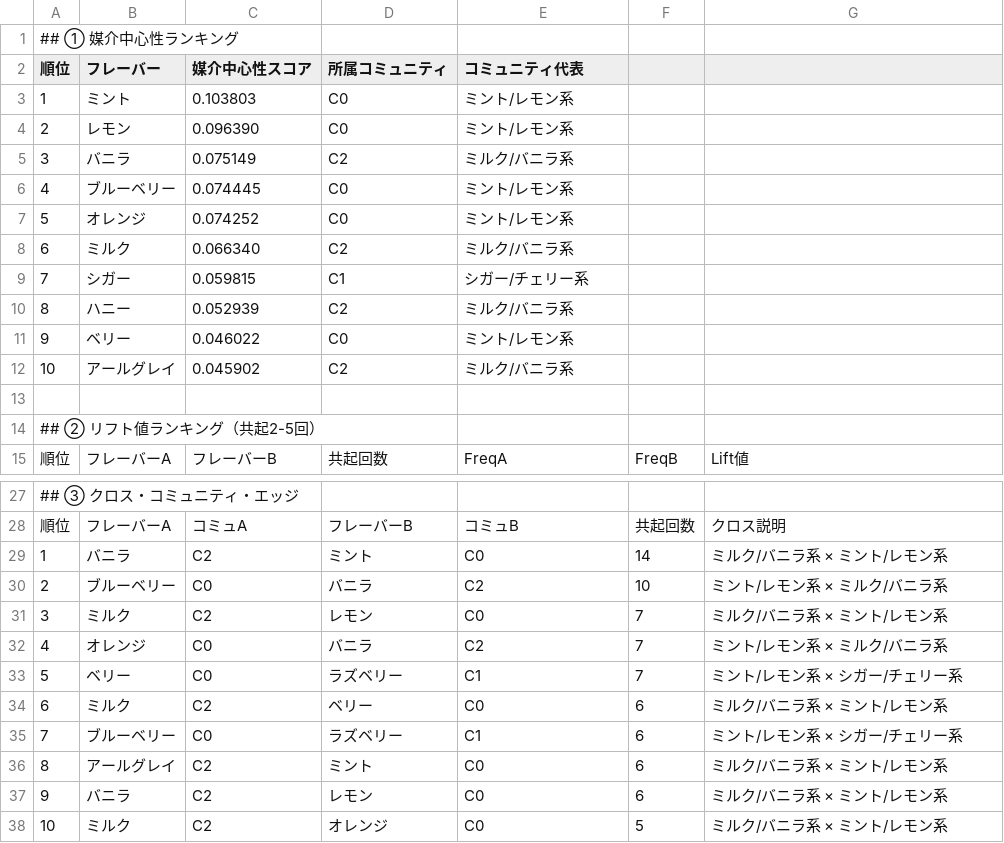
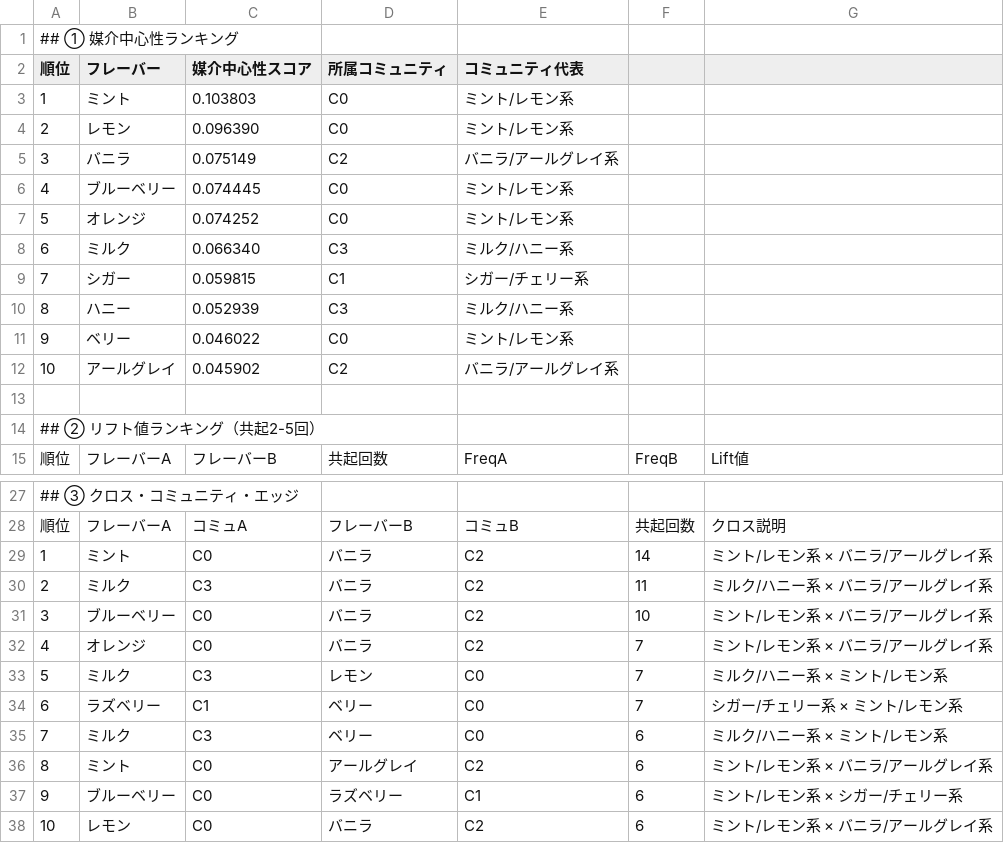
Before and after one commit to a-kai-ochi/shisha-data-analysis, a CSV file: notebooks/output/flavor_insights.csv, drawn as a sheet; only a part is shown, gaps mark what is left out.

Commit message:
Add comprehensive analysis and rankings for shisha flavor mixes
- Created final experiment summary document detailing the evolution of shisha flavor preferences from 2021-2022 to 2025-2026, highlighting the shift from light fruit flavors to richer, darker profiles.
- Compiled multi-flavor mix ranking analysis, including support metrics for various combinations and insights into flavor community structures.
- Developed brand-flavor synergy analysis, showcasing high Lift recipes and the role of specific flavors as boosters in professional mixes.
- Included detailed statistics and insights to support findings and enhance understanding of current shisha flavor trends.

```diff
--- a/notebooks/output/flavor_insights.csv
+++ b/notebooks/output/flavor_insights.csv
@@ -4,10 +4,10 @@
 2,レモン,0.096390,C0,ミント/レモン系
-3,バニラ,0.075149,C2,ミルク/バニラ系
+3,バニラ,0.075149,C2,バニラ/アールグレイ系
 4,ブルーベリー,0.074445,C0,ミント/レモン系
 5,オレンジ,0.074252,C0,ミント/レモン系
-6,ミルク,0.066340,C2,ミルク/バニラ系
+6,ミルク,0.066340,C3,ミルク/ハニー系
 7,シガー,0.059815,C1,シガー/チェリー系
-8,ハニー,0.052939,C2,ミルク/バニラ系
+8,ハニー,0.052939,C3,ミルク/ハニー系
 9,ベリー,0.046022,C0,ミント/レモン系
-10,アールグレイ,0.045902,C2,ミルク/バニラ系
+10,アールグレイ,0.045902,C2,バニラ/アールグレイ系
 
@@ -28,11 +28,11 @@
 順位,フレーバーA,コミュA,フレーバーB,コミュB,共起回数,クロス説明
-1,バニラ,C2,ミント,C0,14,ミルク/バニラ系 × ミント/レモン系
-2,ブルーベリー,C0,バニラ,C2,10,ミント/レモン系 × ミルク/バニラ系
-3,ミルク,C2,レモン,C0,7,ミルク/バニラ系 × ミント/レモン系
-4,オレンジ,C0,バニラ,C2,7,ミント/レモン系 × ミルク/バニラ系
-5,ベリー,C0,ラズベリー,C1,7,ミント/レモン系 × シガー/チェリー系
-6,ミルク,C2,ベリー,C0,6,ミルク/バニラ系 × ミント/レモン系
-7,ブルーベリー,C0,ラズベリー,C1,6,ミント/レモン系 × シガー/チェリー系
-8,アールグレイ,C2,ミント,C0,6,ミルク/バニラ系 × ミント/レモン系
-9,バニラ,C2,レモン,C0,6,ミルク/バニラ系 × ミント/レモン系
-10,ミルク,C2,オレンジ,C0,5,ミルク/バニラ系 × ミント/レモン系
+1,ミント,C0,バニラ,C2,14,ミント/レモン系 × バニラ/アールグレイ系
+2,ミルク,C3,バニラ,C2,11,ミルク/ハニー系 × バニラ/アールグレイ系
+3,ブルーベリー,C0,バニラ,C2,10,ミント/レモン系 × バニラ/アールグレイ系
+4,オレンジ,C0,バニラ,C2,7,ミント/レモン系 × バニラ/アールグレイ系
+5,ミルク,C3,レモン,C0,7,ミルク/ハニー系 × ミント/レモン系
+6,ラズベリー,C1,ベリー,C0,7,シガー/チェリー系 × ミント/レモン系
+7,ミルク,C3,ベリー,C0,6,ミルク/ハニー系 × ミント/レモン系
+8,ミント,C0,アールグレイ,C2,6,ミント/レモン系 × バニラ/アールグレイ系
+9,ブルーベリー,C0,ラズベリー,C1,6,ミント/レモン系 × シガー/チェリー系
+10,レモン,C0,バニラ,C2,6,ミント/レモン系 × バニラ/アールグレイ系
```
Also changed, not shown: 12 other files.
